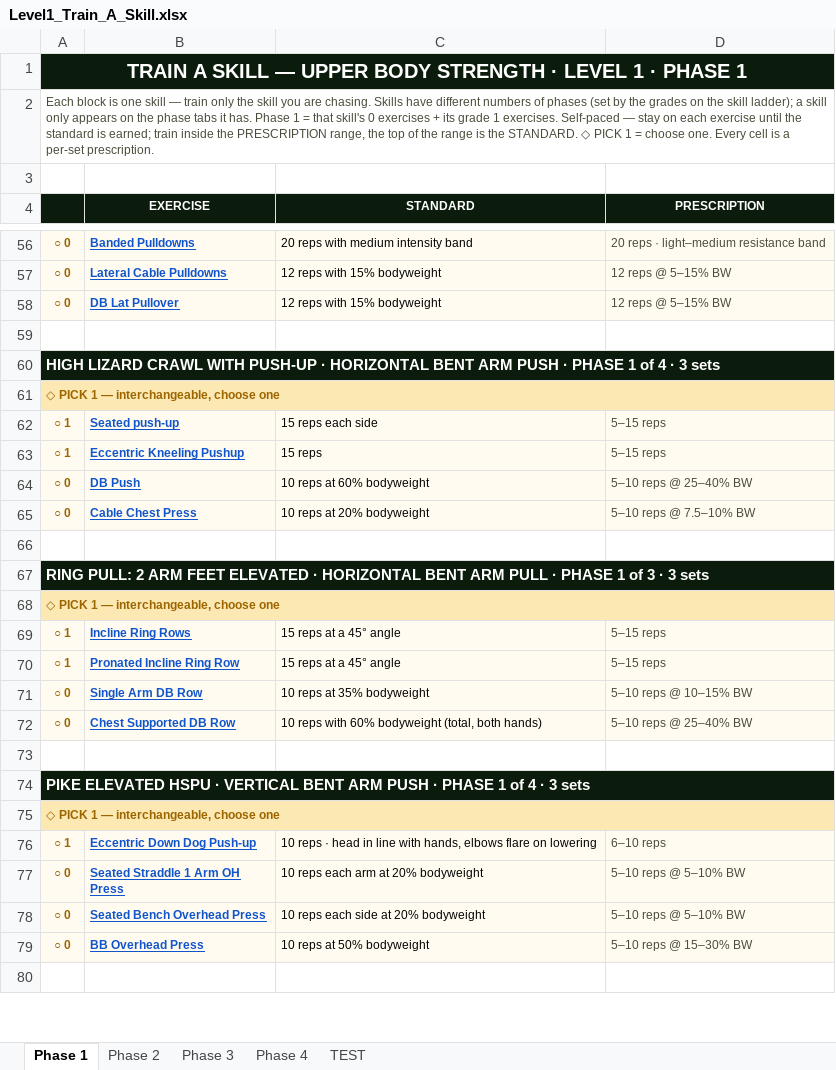
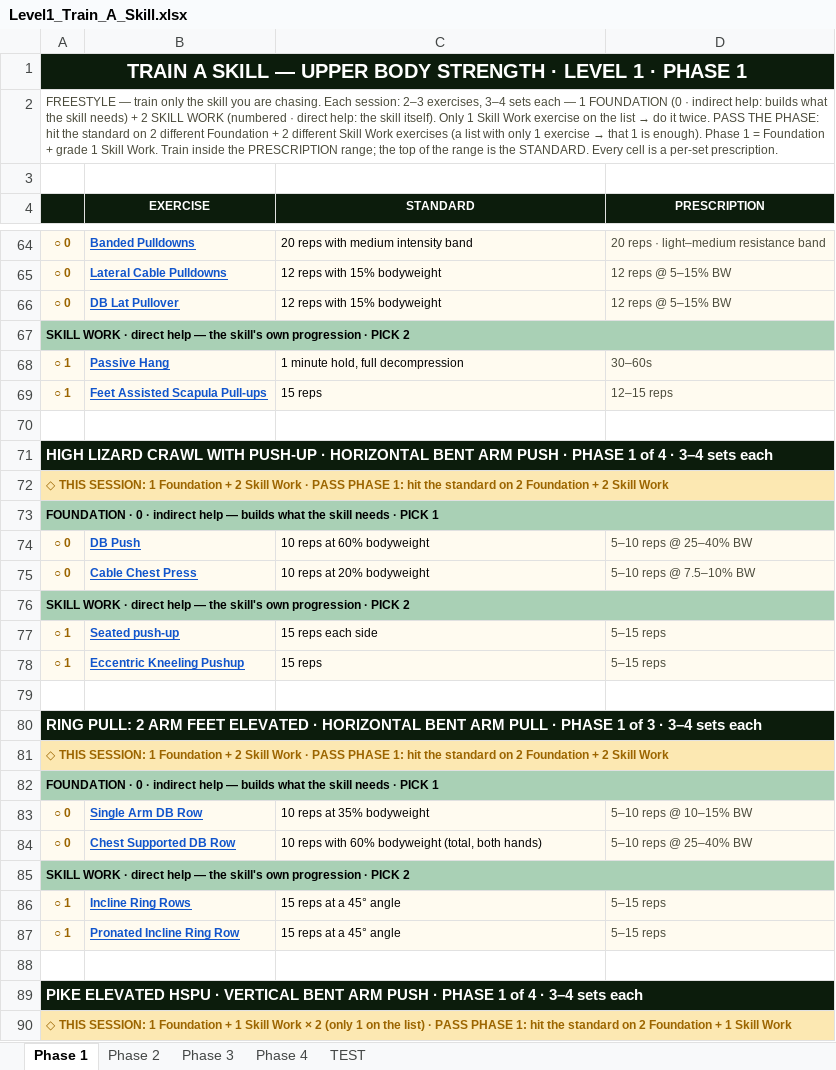
Before and after one commit to themovementgamecoach/Upper-body-Strength, an Excel workbook: Train_A_Skill/Level1_Train_A_Skill.xlsx, sheet Phase 1, drawn as a sheet; only a part is shown, gaps mark what is left out; the shorter side is filled out with more unchanged rows; values as stored, in another font and other column widths than the file's, no borders; addresses are those after the commit; the diff covers the shown part only; the diff names each change by its address in the sheet, - before the commit and + after, or states it on an @@ line.

```diff
--- a/Train_A_Skill/Level1_Train_A_Skill.xlsx (sheet Phase 1)
+++ b/Train_A_Skill/Level1_Train_A_Skill.xlsx (sheet Phase 1)
@@ A2: Each block is one skill — train only the skill you are chasing. Skills have different numbers of phases (set by the grades on the skill ladder); a skill only appears on the phase tabs it has. Phase 1 = that skill's 0 exercises + its grade 1 exercises. Self-paced — stay on each exercise until the standard is earned; train inside the PRESCRIPTION range, the top of the range is the STANDARD. ◇ PICK 1 = choose one. Every cell… → FREESTYLE — train only the skill you are chasing. Each session: 2–3 exercises, 3–4 sets each — 1 FOUNDATION (0 · indirect help: builds what the skill needs) + 2 SKILL WORK (numbered · direct help: the skill itself). Only 1 Skill Work exercise on the list → do it twice. PASS THE PHASE: hit the standard on 2 different Foundation + 2 different Skill Work exercises (a list with only 1 exercise → that 1 is enough). Phase 1 = Foundation + grade 1 Skill Work. Train inside the PRESCRIPTION range; the top of the range is the STANDARD. Every cell… @@
+row 67: SKILL WORK · direct help — the skill's own progression · PICK 2
@@ row 51 moved to row 68: ○ 1 @@
@@ row 52 moved to row 69: ○ 1 @@
-A71: …4 · 3 sets
+A71: …4 · 3–4 sets each
-A72: ◇ PICK 1 — interchangeable, choose one
+A72: ◇ THIS SESSION: 1 Foundation + 2 Skill Work · PASS PHASE 1: hit the standard on 2 Foundation + 2 Skill Work
+row 73: FOUNDATION · 0 · indirect help — builds what the skill needs · PICK 1
@@ row 64 moved to row 74: ○ 0 @@
@@ row 65 moved to row 75: ○ 0 @@
+row 76: SKILL WORK · direct help — the skill's own progression · PICK 2
-A80: …3 · 3 sets
+A80: …3 · 3–4 sets each
-A81: ◇ PICK 1 — interchangeable, choose one
+A81: ◇ THIS SESSION: 1 Foundation + 2 Skill Work · PASS PHASE 1: hit the standard on 2 Foundation + 2 Skill Work
+row 82: FOUNDATION · 0 · indirect help — builds what the skill needs · PICK 1
@@ row 71 moved to row 83: ○ 0 @@
@@ row 72 moved to row 84: ○ 0 @@
+row 85: SKILL WORK · direct help — the skill's own progression · PICK 2
-A89: …4 · 3 sets
+A89: …4 · 3–4 sets each
-A90: ◇ PICK 1 — interchangeable, choose one
+A90: ◇ THIS SESSION: 1 Foundation + 1 Skill Work × 2 (only 1 on the list) · PASS PHASE 1: hit the standard on 2 Foundation + 1 Skill Work
@@ row 76 moved to row 96: ○ 1 @@
```
Also changed, not shown: 16 added rows, 13 moved rows and 16 edited cells elsewhere in this sheet, sheet Phase 2, sheet Phase 3, sheet Phase 4, Train_A_Skill/Level1_Train_A_Skill_UB_Balance.xlsx.
